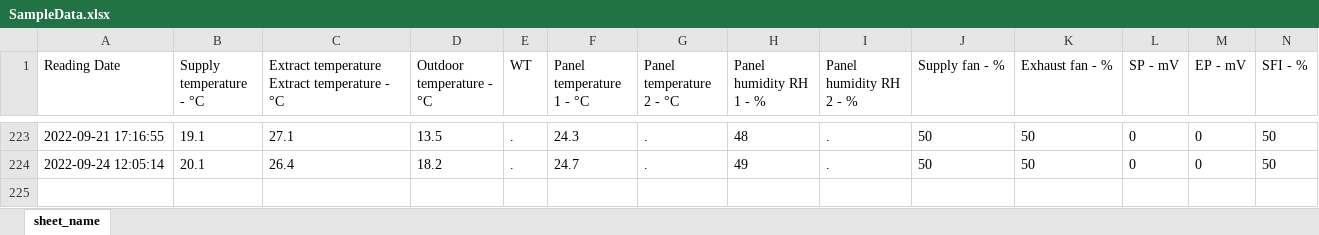
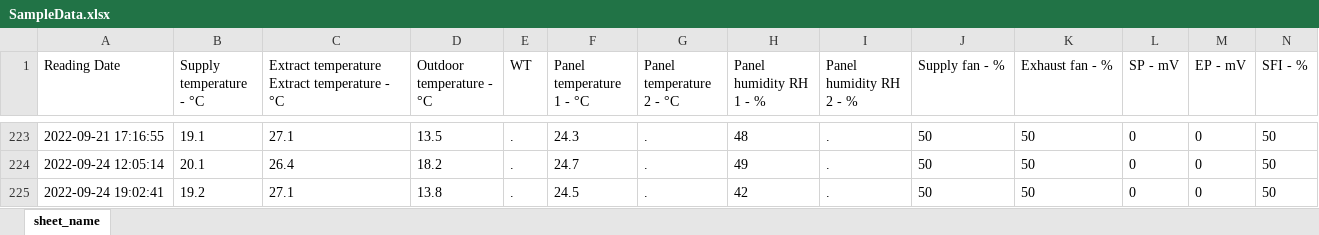
Before and after one commit to ValmeI/Komfovent_Ventilation, an Excel workbook: SampleData.xlsx, sheet sheet_name, drawn as a sheet; only a part is shown, gaps mark what is left out; values as stored, in another font and other column widths than the file's, no borders; rows hold the shown columns only; the diff names each change by its address in the sheet, - before the commit and + after, or states it on an @@ line.

Commit message:
nr update

```diff
--- a/SampleData.xlsx (sheet sheet_name)
+++ b/SampleData.xlsx (sheet sheet_name)
+row 225: 2022-09-24 19:02:41 | 19.2 | 27.1 | 13.8 | . | 24.5 | . | 42 | . | 50 | 50 | 0 | 0 | 50
```
